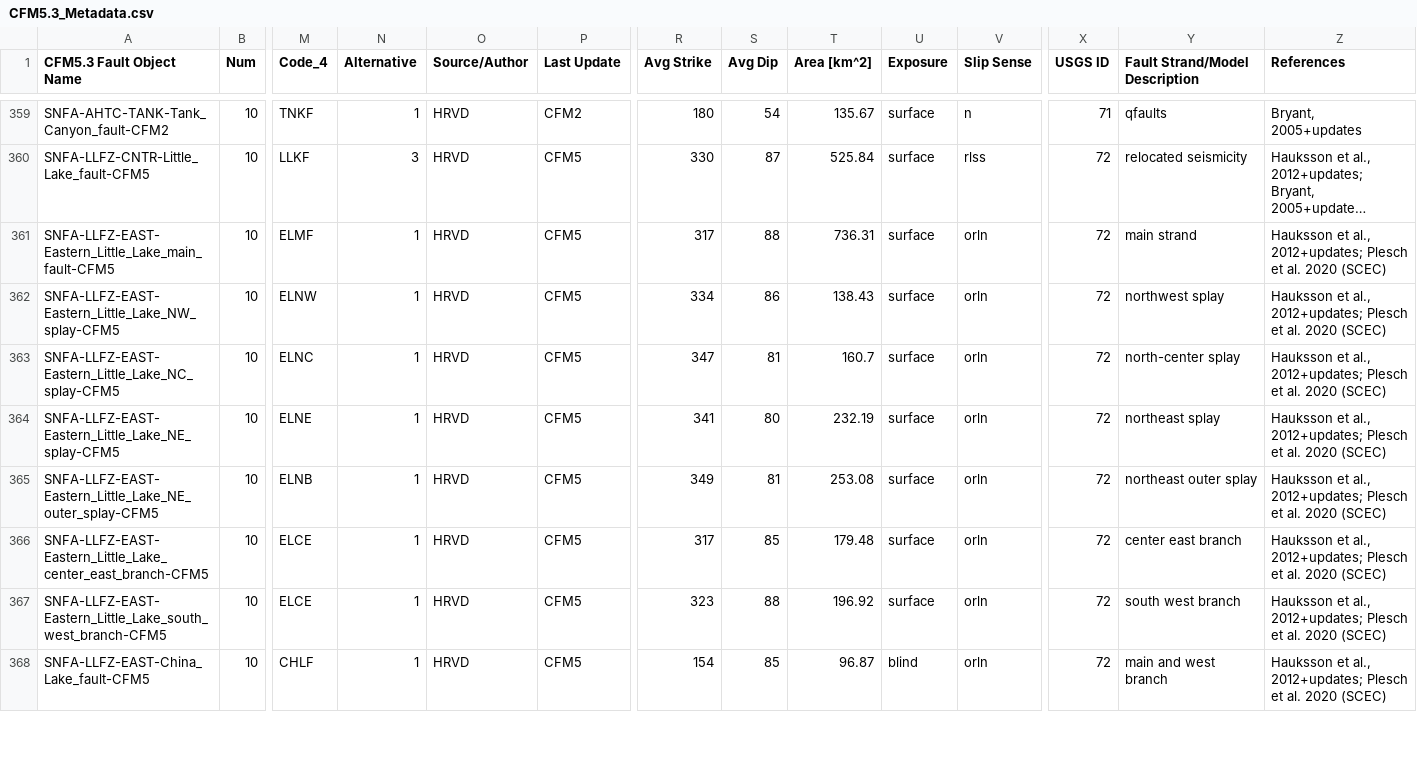
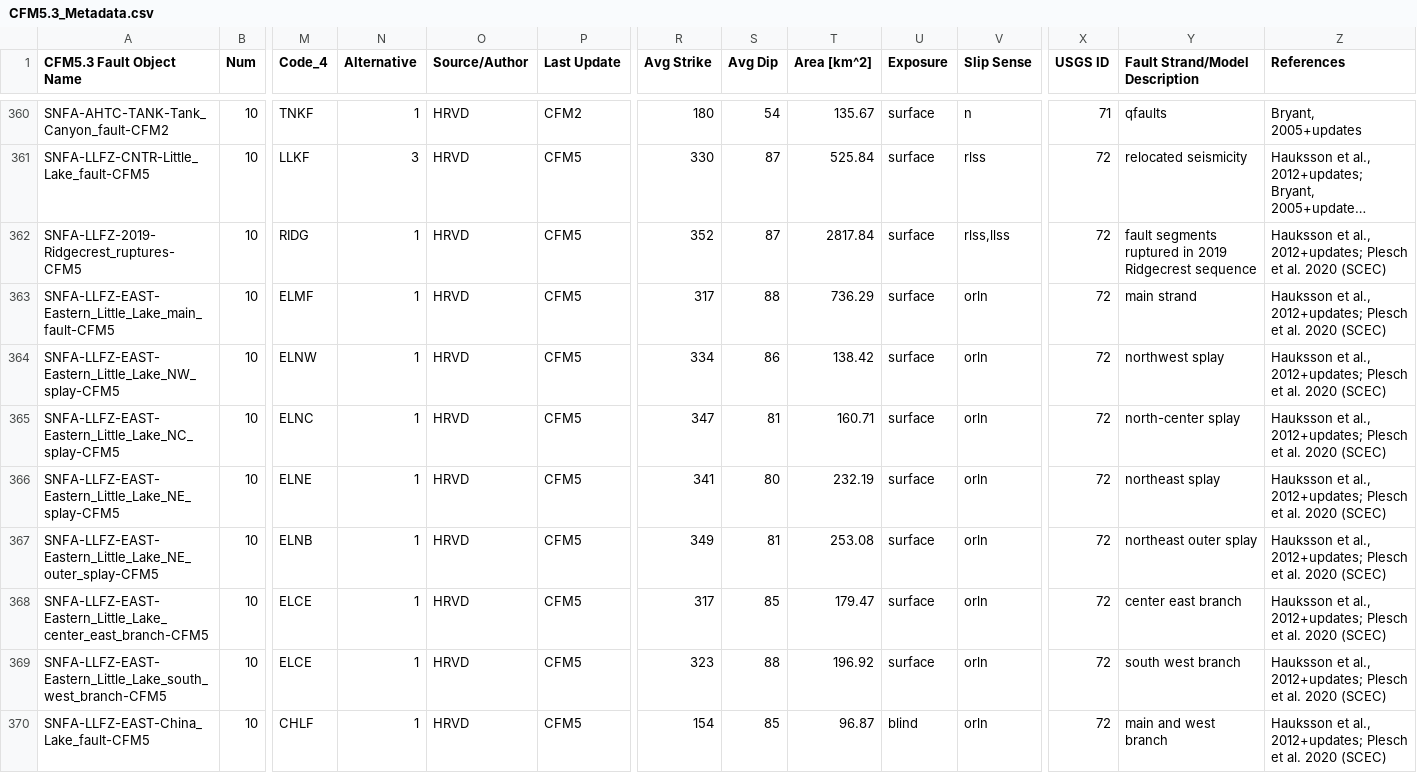
Before and after one commit to SCECcode/CFM_web, a CSV file: schema/scripts/CFM5.3_Metadata.csv, drawn as a sheet; only a part is shown, gaps mark what is left out; long unchanged cells end in …; addresses are those after the commit; rows hold the shown columns only; the diff covers the shown part only; the diff names each change by its address in the sheet, - before the commit and + after, or states it on an @@ line.

Commit message:
add latest data

```diff
--- a/schema/scripts/CFM5.3_Metadata.csv
+++ b/schema/scripts/CFM5.3_Metadata.csv
+row 362: SNFA-LLFZ-2019-Ridgecrest_ruptures-CFM5 | 10 | RIDG | 1 | HRVD | CFM5 | 352 | 87 | 2817.84 | surface | rlss,llss | 72 | fault segments ruptured in 2019 Ridgecrest sequence | Hauksson et al., 2012+updates; Plesch et al. 2020 (SCEC)
-T363 (Area [km^2]): 736.31
+T363 (Area [km^2]): 736.29
-T364 (Area [km^2]): 138.43
+T364 (Area [km^2]): 138.42
-T365 (Area [km^2]): 160.7
+T365 (Area [km^2]): 160.71
-T368 (Area [km^2]): 179.48
+T368 (Area [km^2]): 179.47
```
Also changed, not shown: 1 added row and 78 edited cells elsewhere in this file, schema/scripts/CFM5.3_Metadata_raw.csv, 16 other files.
